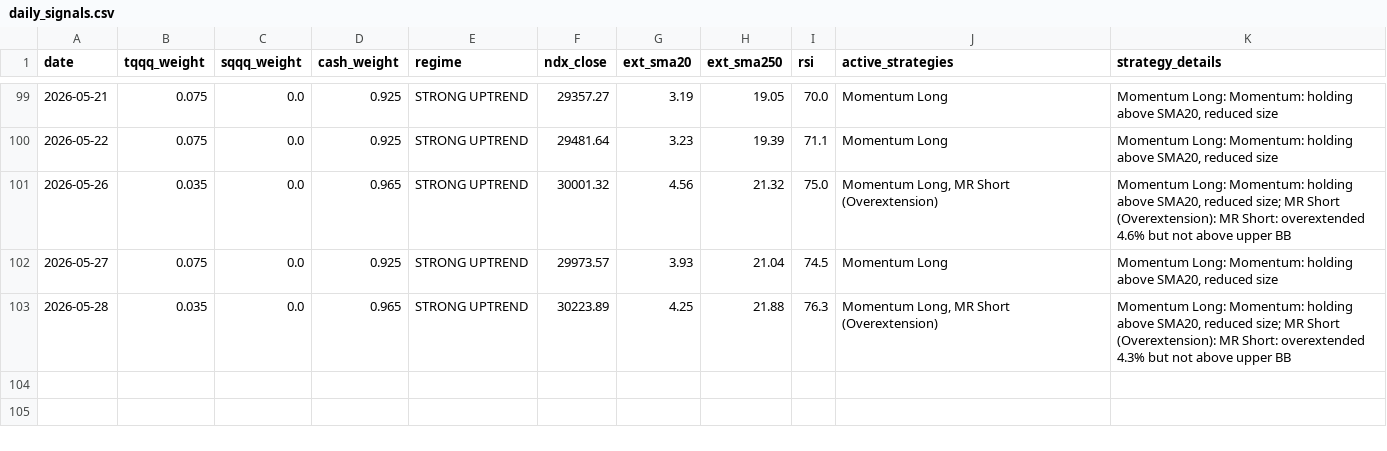
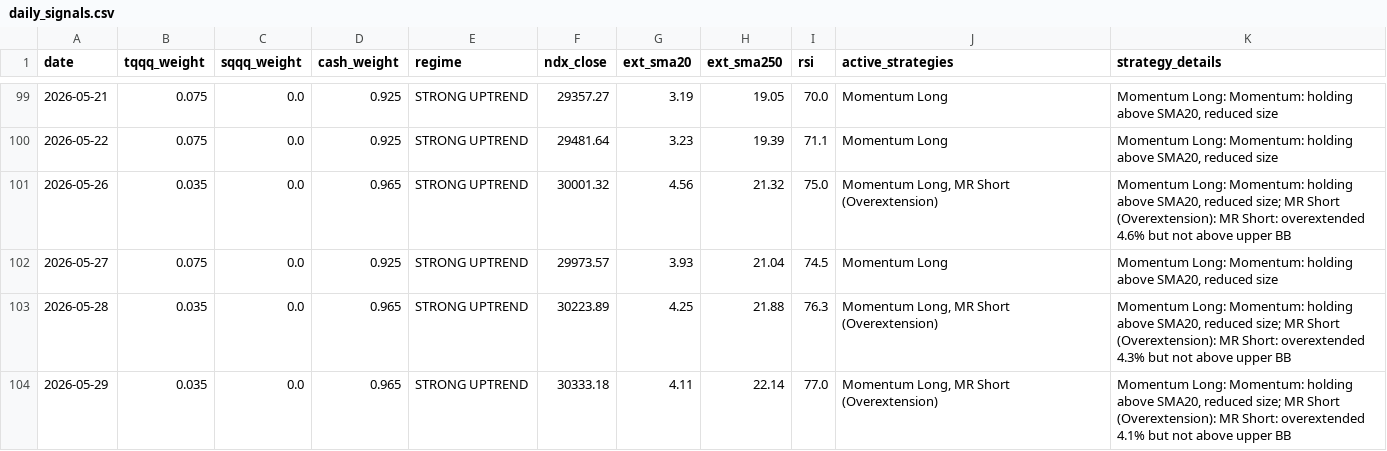
Before and after one commit to bentusk-BT/apex-trade-lab-v2, a CSV file: outputs/daily_signals.csv, drawn as a sheet; only a part is shown, gaps mark what is left out.

```diff
--- a/outputs/daily_signals.csv
+++ b/outputs/daily_signals.csv
@@ -103 +103,2 @@ date,tqqq_weight,sqqq_weight,cash_weight,regime,ndx_close,ext_sma20,ext_sma250,r
 2026-05-28,0.035,0.0,0.965,STRONG UPTREND,30223.89,4.25,21.88,76.3,"Momentum Long, MR Short (Overextension)","Momentum Long: Momentum: holding above SMA20, reduced size; MR Short (Overextension): MR Short: overextended 4.3% but not above upper BB"
+2026-05-29,0.035,0.0,0.965,STRONG UPTREND,30333.18,4.11,22.14,77.0,"Momentum Long, MR Short (Overextension)","Momentum Long: Momentum: holding above SMA20, reduced size; MR Short (Overextension): MR Short: overextended 4.1% but not above upper BB"
```
Also changed, not shown: outputs/cache/NDX_cache.csv, outputs/cache/QQQ_cache.csv, 7 other files.
